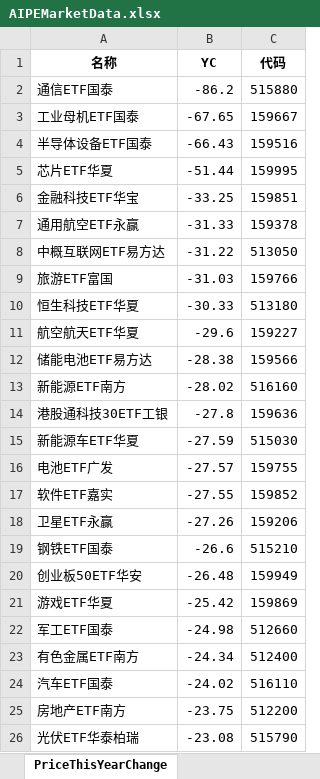
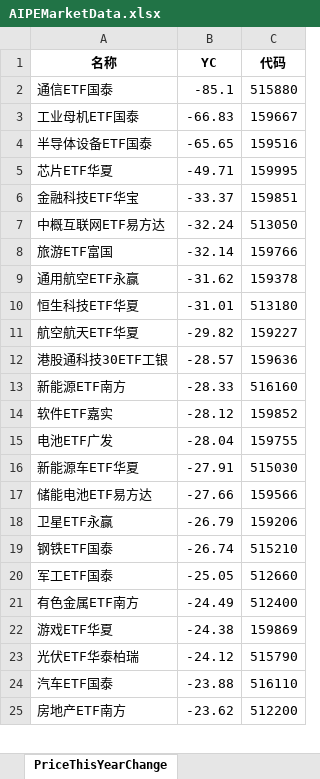
Before and after one commit to digital-era/AIPEMarketDashboard, an Excel workbook: AIPEMarketData.xlsx, sheet PriceThisYearChange, drawn as a sheet; only a part is shown; values as stored, in another font and other column widths than the file's, no borders; removed rows and columns are numbered as before the commit, all else as after; the diff covers the shown part only; the diff names each change by its address in the sheet, - before the commit and + after, or states it on an @@ line.

```diff
--- a/AIPEMarketData.xlsx (sheet PriceThisYearChange)
+++ b/AIPEMarketData.xlsx (sheet PriceThisYearChange)
-B2 (YC): -86.2
+B2 (YC): -85.1
-B3 (YC): -67.65
+B3 (YC): -66.83
-B4 (YC): -66.43
+B4 (YC): -65.65
-B5 (YC): -51.44
+B5 (YC): -49.71
-B6 (YC): -33.25
+B6 (YC): -33.37
-row 7: 通用航空ETF永赢 | -31.33 | 159378
-B7 (YC): -31.22
+B7 (YC): -32.24
-B8 (YC): -31.03
+B8 (YC): -32.14
+row 9: 通用航空ETF永赢 | -31.62 | 159378
-B10 (YC): -30.33
+B10 (YC): -31.01
-B11 (YC): -29.6
+B11 (YC): -29.82
-row 12: 储能电池ETF易方达 | -28.38 | 159566
-row 13: 新能源ETF南方 | -28.02 | 516160
-B12 (YC): -27.8
+B12 (YC): -28.57
-row 15: 新能源车ETF华夏 | -27.59 | 515030
-row 16: 电池ETF广发 | -27.57 | 159755
+row 13: 新能源ETF南方 | -28.33 | 516160
-B14 (YC): -27.55
+B14 (YC): -28.12
+row 15: 电池ETF广发 | -28.04 | 159755
+row 16: 新能源车ETF华夏 | -27.91 | 515030
+row 17: 储能电池ETF易方达 | -27.66 | 159566
-B18 (YC): -27.26
+B18 (YC): -26.79
-B19 (YC): -26.6
+B19 (YC): -26.74
-row 20: 创业板50ETF华安 | -26.48 | 159949
-row 21: 游戏ETF华夏 | -25.42 | 159869
-B20 (YC): -24.98
+B20 (YC): -25.05
-B21 (YC): -24.34
+B21 (YC): -24.49
+row 22: 游戏ETF华夏 | -24.38 | 159869
+row 23: 光伏ETF华泰柏瑞 | -24.12 | 515790
-B24 (YC): -24.02
+B24 (YC): -23.88
-B25 (YC): -23.75
+B25 (YC): -23.62
-row 26: 光伏ETF华泰柏瑞 | -23.08 | 515790
```
Also changed, not shown: 31 added rows, 30 removed rows and 43 edited cells elsewhere in this sheet, sheet ETFUP, sheet PriceChangeFrom2021, sheet ShareChangeFrom2021, sheet ShareThisYearChange, sheet DistributeHotIndustry, sheet TopStockIn5DaysMainFund, 8 more sheets, 1 other file.
